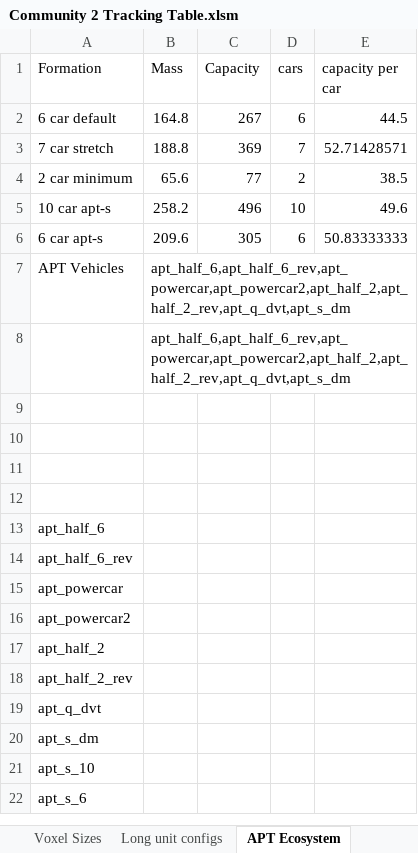
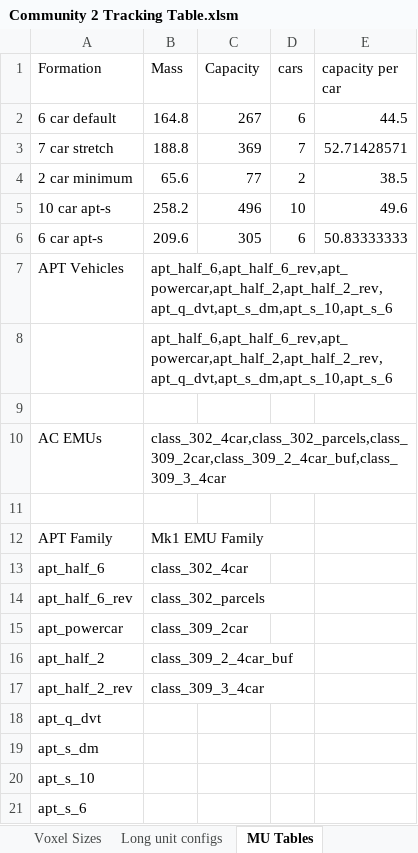
Before and after one commit to WolfieFox/timberwolfs_trains, an Excel workbook: Community 2 Tracking Table.xlsm, sheet MU Tables, drawn as a sheet; values as stored, in another font and other column widths than the file's, no borders; removed rows and columns are numbered as before the commit, all else as after; the diff names each change by its address in the sheet, - before the commit and + after, or states it on an @@ line.

Commit message:
0.2.0 (#5)
Rationalized the APT situation, removed the extra power car, made my own sprite for the Power Car
Added Class 151 Sprinter DMU
Added Class 210 DEMU (in 2 flavors!)
Added Class 309 EMU in 3 flavors
Added Sleeper cars
Worked on Covhops/Tankers a bit more...

```diff
--- a/Community 2 Tracking Table.xlsm (sheet MU Tables)
+++ b/Community 2 Tracking Table.xlsm (sheet MU Tables)
-sheet tab: APT Ecosystem
+sheet tab: MU Tables
-B7:B8 (Mass): apt_half_6,apt_half_6_rev,apt_powercar,apt_powercar2,apt_half_2,apt_half_2_rev,apt_q_dvt,apt_s_dm
+B7:B8 (Mass): apt_half_6,apt_half_6_rev,apt_powercar,apt_half_2,apt_half_2_rev,apt_q_dvt,apt_s_dm,apt_s_10,apt_s_6
+row 10: AC EMUs | class_302_4car,class_302_parcels,class_309_2car,class_309_2_4car_buf,class_309_3_4car
-row 12: (empty)
+row 12: APT Family | Mk1 EMU Family
-row 12: (empty)
-B13 (Mass): (empty)
+B13 (Mass): class_302_4car
-B14 (Mass): (empty)
+B14 (Mass): class_302_parcels
-B15 (Mass): (empty)
+B15 (Mass): class_309_2car
-row 16: apt_powercar2
-B16 (Mass): (empty)
+B16 (Mass): class_309_2_4car_buf
-B17 (Mass): (empty)
+B17 (Mass): class_309_3_4car
```
Also changed, not shown: sheet Table, formulas that keep their value, 52 other files.
